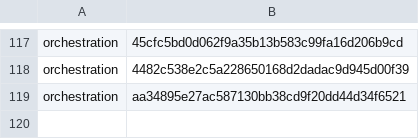
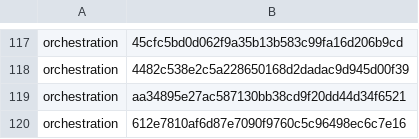
Before and after one commit to cjy5507/zerocode-ide, a TSV file: crates/zerocode-core/src/skill_releases.tsv, drawn as a sheet; only a part is shown, gaps mark what is left out.

```diff
--- a/crates/zerocode-core/src/skill_releases.tsv
+++ b/crates/zerocode-core/src/skill_releases.tsv
@@ -119 +119,2 @@ orchestration	4482c538e2c5a228650168d2dadac9d945d00f39
 orchestration	aa34895e27ac587130bb38cd9f20dd44d34f6521
+orchestration	612e7810af6d87e7090f9760c5c96498ec6c7e16
```
Also changed, not shown: 1 other file.
